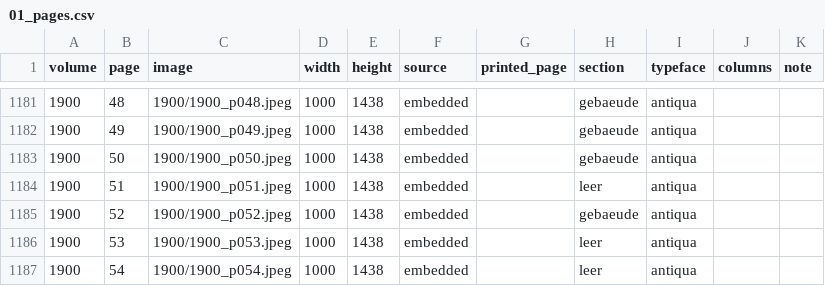
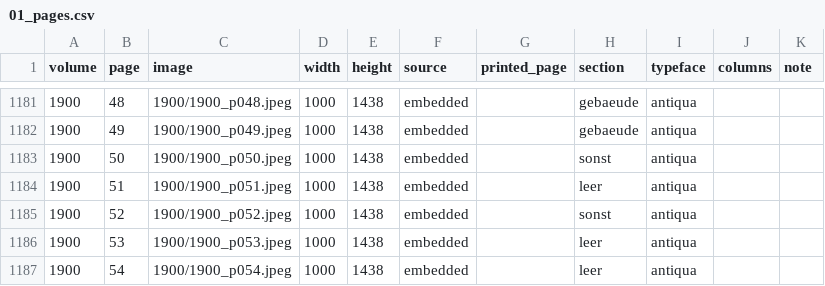
Before and after one commit to thodel/adressbuecher-aarau, a CSV file: data/csv/01_pages.csv, drawn as a sheet; only a part is shown, gaps mark what is left out.

```diff
--- a/data/csv/01_pages.csv
+++ b/data/csv/01_pages.csv
@@ -1182,5 +1182,5 @@ volume,page,image,width,height,source,printed_page,section,typeface,columns,note
 1900,49,1900/1900_p049.jpeg,1000,1438,embedded,,gebaeude,antiqua,,
-1900,50,1900/1900_p050.jpeg,1000,1438,embedded,,gebaeude,antiqua,,
+1900,50,1900/1900_p050.jpeg,1000,1438,embedded,,sonst,antiqua,,
 1900,51,1900/1900_p051.jpeg,1000,1438,embedded,,leer,antiqua,,
-1900,52,1900/1900_p052.jpeg,1000,1438,embedded,,gebaeude,antiqua,,
+1900,52,1900/1900_p052.jpeg,1000,1438,embedded,,sonst,antiqua,,
 1900,53,1900/1900_p053.jpeg,1000,1438,embedded,,leer,antiqua,,
```
Also changed, not shown: 4 other files.
